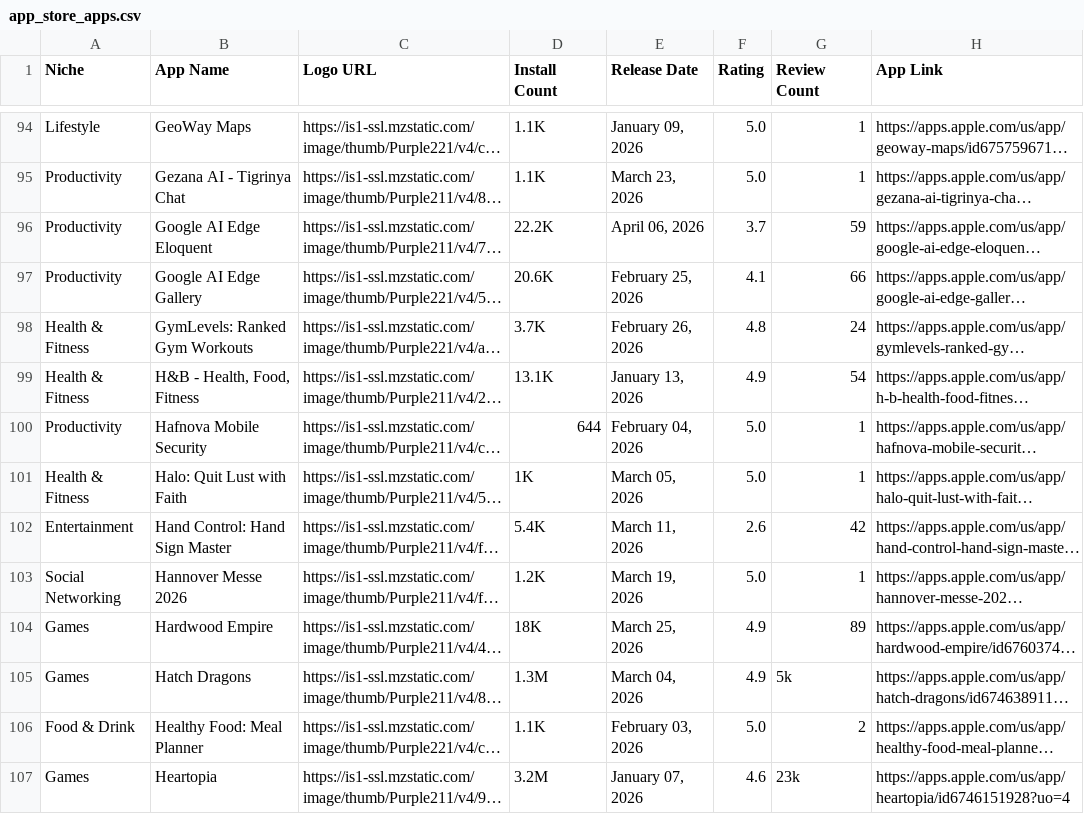
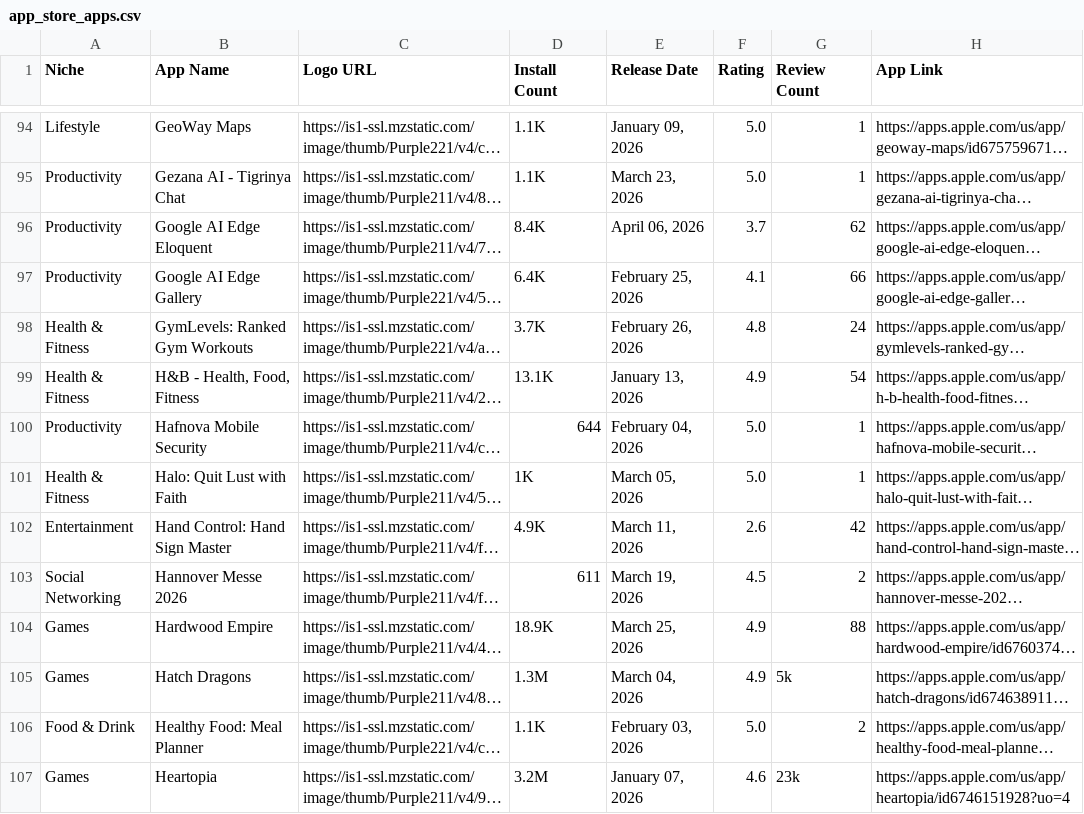
Before and after one commit to zakariaferzazi/automations_saso, a CSV file: app_store_apps.csv, drawn as a sheet; only a part is shown, gaps mark what is left out; long unchanged cells end in …; the diff covers the shown part only; the diff names each change by its address in the sheet, - before the commit and + after, or states it on an @@ line.

```diff
--- a/app_store_apps.csv
+++ b/app_store_apps.csv
-D96 (Install Count): 22.2K
+D96 (Install Count): 8.4K
-G96 (Review Count): 59
+G96 (Review Count): 62
-D97 (Install Count): 20.6K
+D97 (Install Count): 6.4K
-D102 (Install Count): 5.4K
+D102 (Install Count): 4.9K
-D103 (Install Count): 1.2K
+D103 (Install Count): 611
-F103 (Rating): 5.0
+F103 (Rating): 4.5
-G103 (Review Count): 1
+G103 (Review Count): 2
-D104 (Install Count): 18K
+D104 (Install Count): 18.9K
-G104 (Review Count): 89
+G104 (Review Count): 88
```
Also changed, not shown: 88 edited cells elsewhere in this file.
